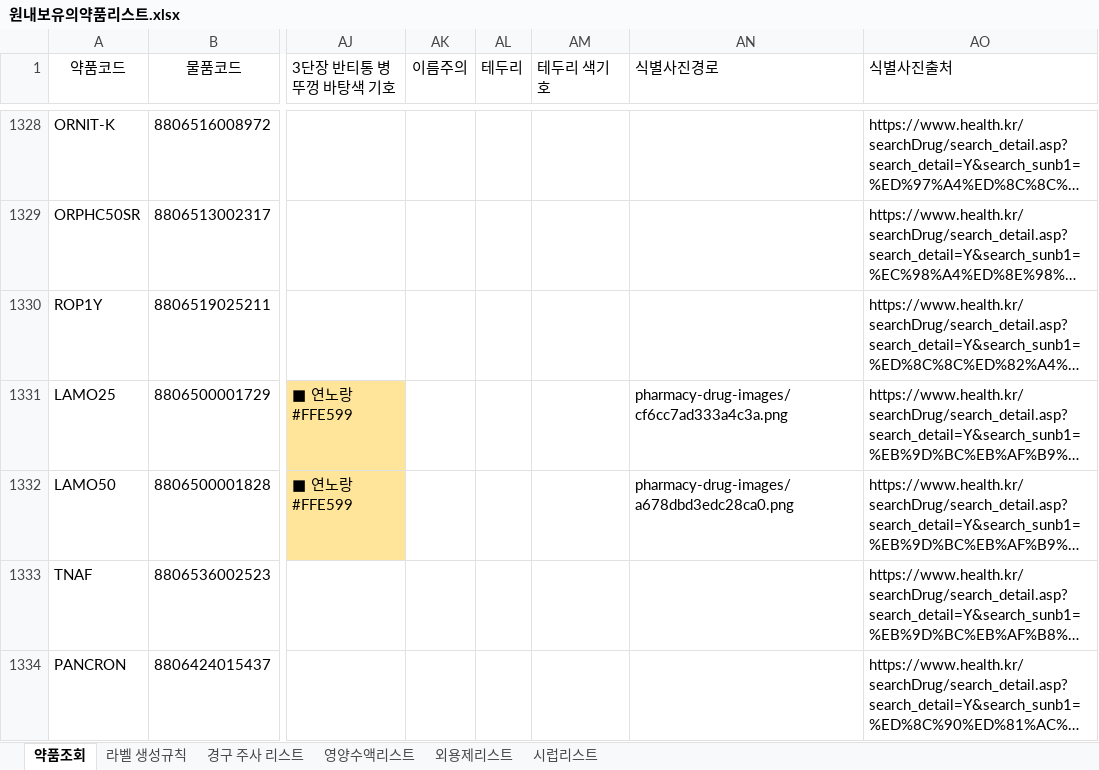
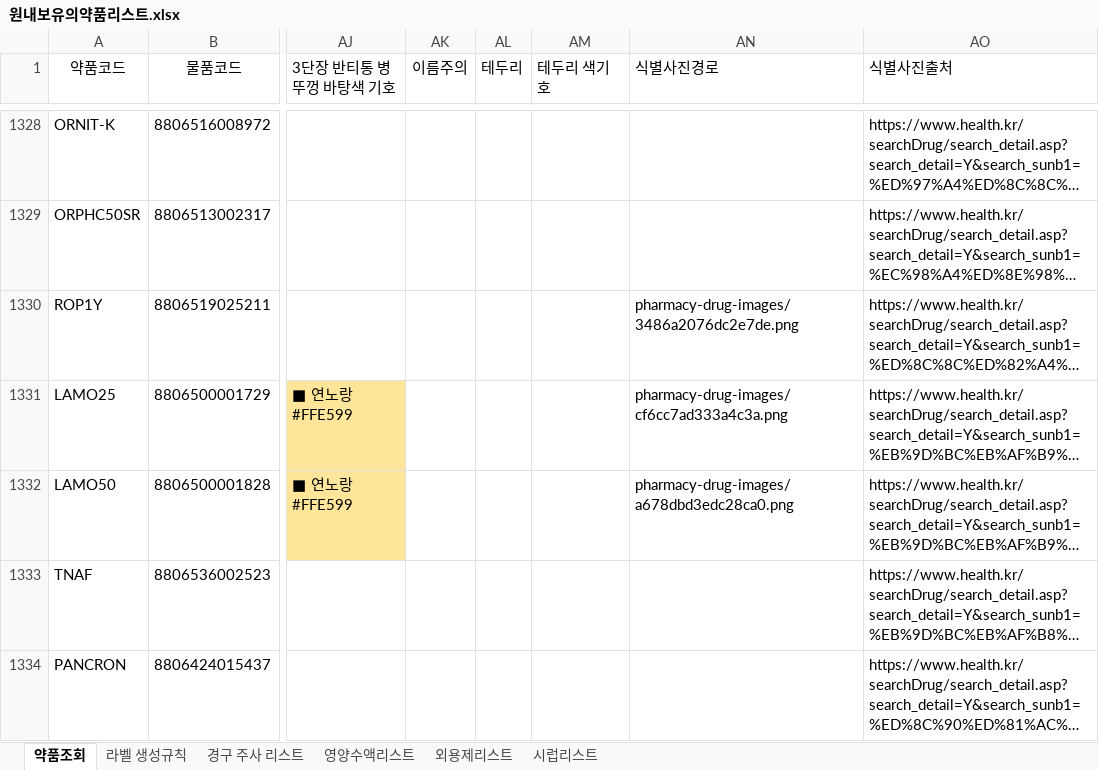
Before and after one commit to donggukpharm7992-star/Ecart-, an Excel workbook: 약제팀 라벨/원내보유의약품리스트.xlsx, sheet 약품조회, drawn as a sheet; only a part is shown, gaps mark what is left out; long unchanged cells end in …; values as stored, in another font and other column widths than the file's, no borders; the diff covers the shown part only; the diff names each change by its address in the sheet, - before the commit and + after, or states it on an @@ line.

```diff
--- a/약제팀 라벨/원내보유의약품리스트.xlsx (sheet 약품조회)
+++ b/약제팀 라벨/원내보유의약품리스트.xlsx (sheet 약품조회)
-AN1330 (식별사진경로): (empty)
+AN1330 (식별사진경로): pharmacy-drug-images/3486a2076dc2e7de.png
```
Also changed, not shown: 115 edited cells elsewhere in this sheet, 4 other files.
